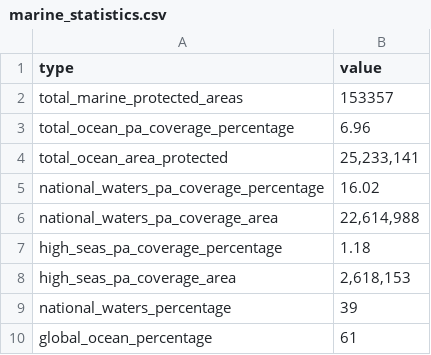
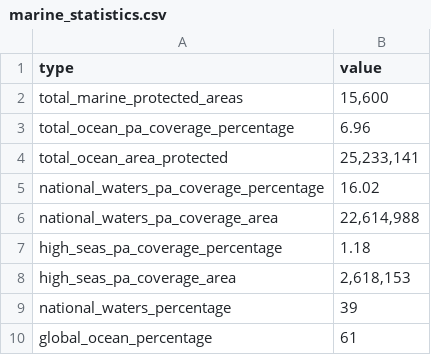
Before and after one commit to unepwcmc/ProtectedPlanet, a CSV file: lib/data/seeds/marine_statistics.csv, drawn as a sheet.

Commit message:
Update marine stats value

```diff
--- a/lib/data/seeds/marine_statistics.csv
+++ b/lib/data/seeds/marine_statistics.csv
@@ -1,3 +1,3 @@
 type,value,
-total_marine_protected_areas,153357
+total_marine_protected_areas,"15,600"
 total_ocean_pa_coverage_percentage,6.96
```
